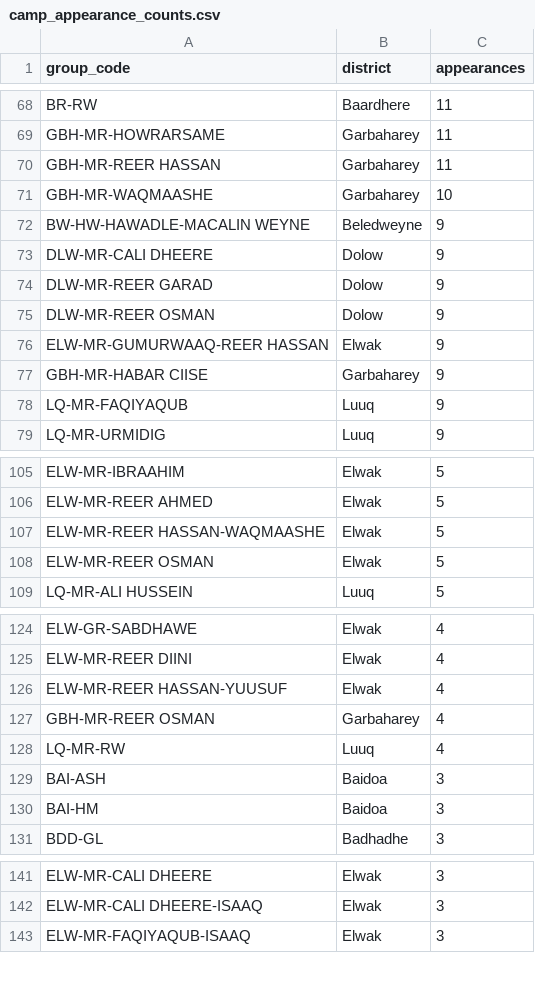
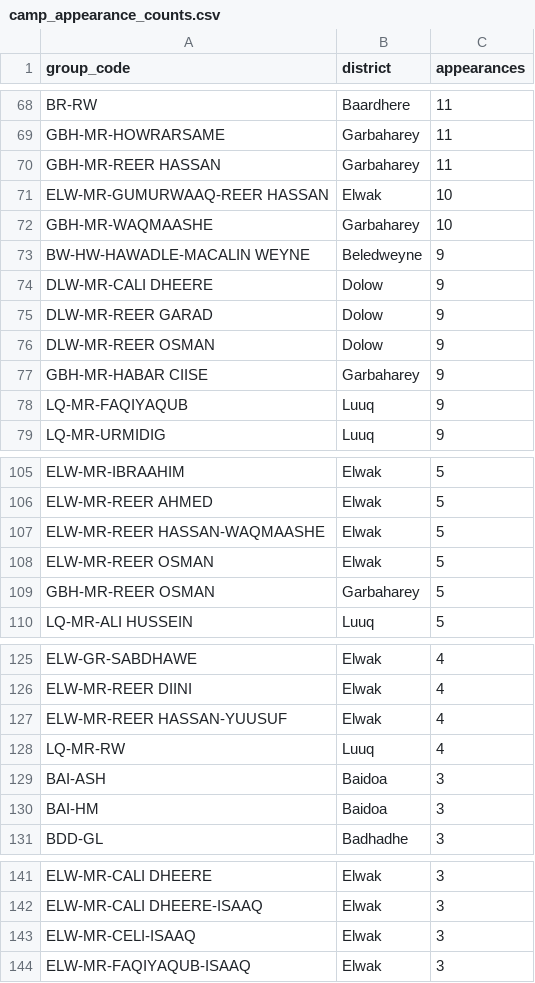
Before and after one commit to zhmccann9/somalia_polio_analytics, a CSV file: nomad_app_new/camp_appearance_counts.csv, drawn as a sheet; only a part is shown, gaps mark what is left out; removed rows and columns are numbered as before the commit, all else as after; the diff covers the shown part only; the diff names each change by its address in the sheet, - before the commit and + after, or states it on an @@ line.

```diff
--- a/nomad_app_new/camp_appearance_counts.csv
+++ b/nomad_app_new/camp_appearance_counts.csv
+row 71: ELW-MR-GUMURWAAQ-REER HASSAN | Elwak | 10
-row 76: ELW-MR-GUMURWAAQ-REER HASSAN | Elwak | 9
+row 109: GBH-MR-REER OSMAN | Garbaharey | 5
-row 127: GBH-MR-REER OSMAN | Garbaharey | 4
+row 143: ELW-MR-CELI-ISAAQ | Elwak | 3
```
Also changed, not shown: 1 added row, 1 removed row and 4 edited cells elsewhere in this file, nomad_app_new/camp_appearance_counts_by_source.csv, nomad_app_new/district_coverage_gap.csv, 3 other files.
